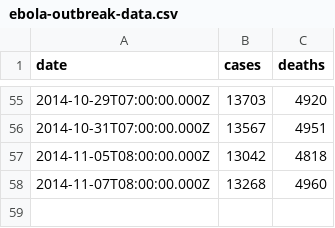
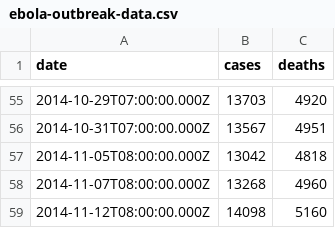
Before and after one commit to montanaflynn/ebola-outbreak-data, a CSV file: ebola-outbreak-data.csv, drawn as a sheet; only a part is shown, gaps mark what is left out; the diff names each change by its address in the sheet, - before the commit and + after, or states it on an @@ line.

Commit message:
Update data

```diff
--- a/ebola-outbreak-data.csv
+++ b/ebola-outbreak-data.csv
+row 59: 2014-11-12T08:00:00.000Z | 14098 | 5160
```
Also changed, not shown: ebola-outbreak-data.tsv, 3 other files.
